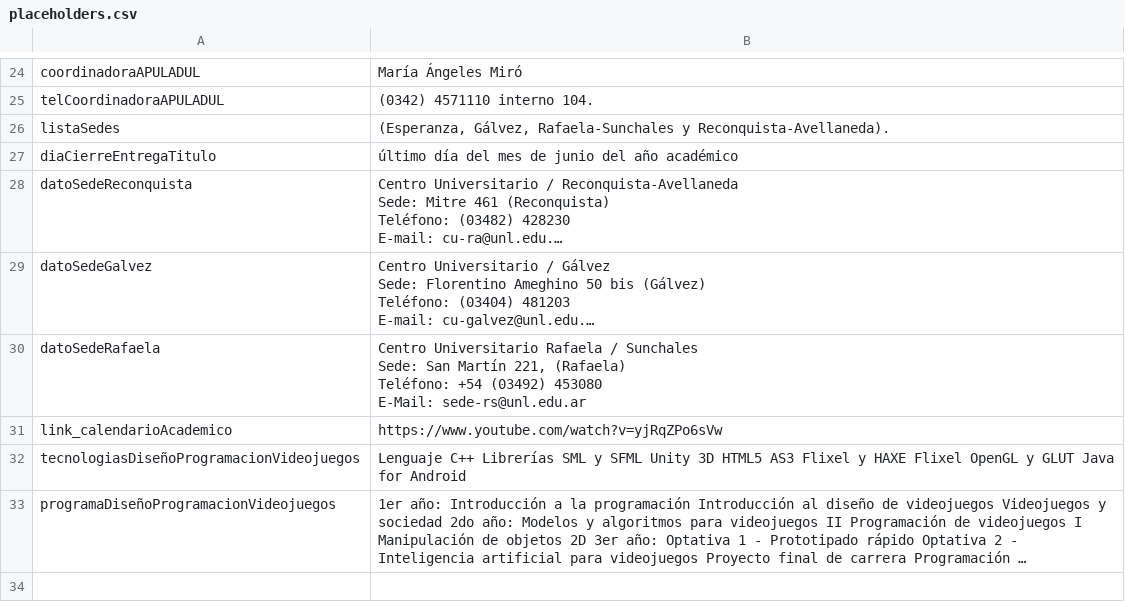
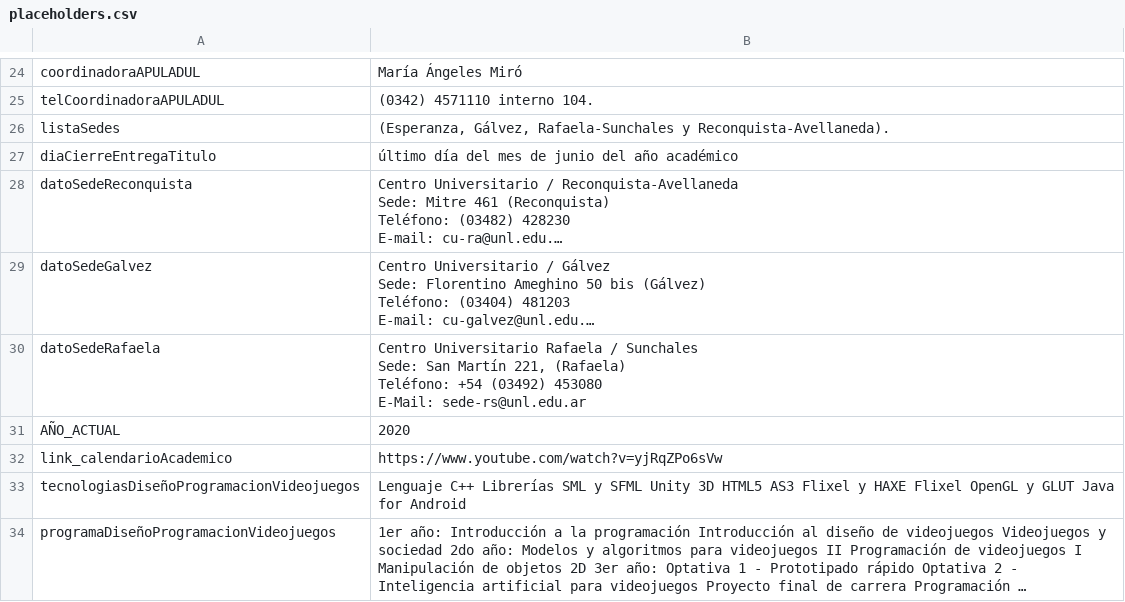
Before and after one commit to lucianozablocki/chatbot, a CSV file: placeholders.csv, drawn as a sheet; only a part is shown, gaps mark what is left out; long unchanged cells end in ….

```diff
--- a/placeholders.csv
+++ b/placeholders.csv
@@ -56,2 +56,3 @@ E-Mail: sede-rs@unl.edu.ar
 "
+AÑO_ACTUAL,2020
 link_calendarioAcademico,https://www.youtube.com/watch?v=yjRqZPo6sVw
```
Also changed, not shown: 6 other files.
